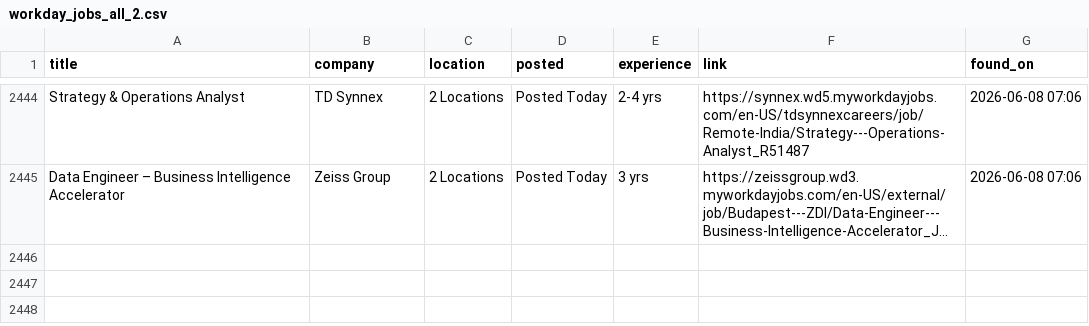
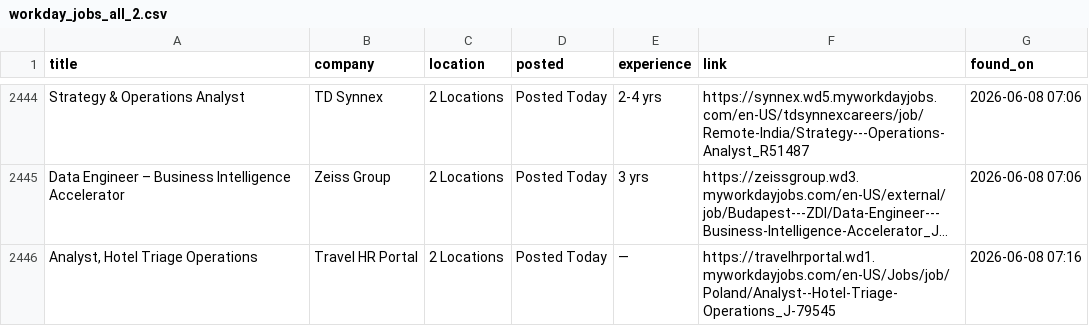
Before and after one commit to OzSpidey/Job_Automation, a CSV file: csv/workday_jobs_all_2.csv, drawn as a sheet; only a part is shown, gaps mark what is left out; long unchanged cells end in …; the diff names each change by its address in the sheet, - before the commit and + after, or states it on an @@ line.

```diff
--- a/csv/workday_jobs_all_2.csv
+++ b/csv/workday_jobs_all_2.csv
+row 2446: Analyst, Hotel Triage Operations | Travel HR Portal | 2 Locations | Posted Today | — | https://travelhrportal.wd1.myworkdayjobs.com/en-US/Jobs/job/Poland/Analyst--Hotel-Triage-Operations_J-79545 | 2026-06-08 07:16
```
Also changed, not shown: 1 other file.
